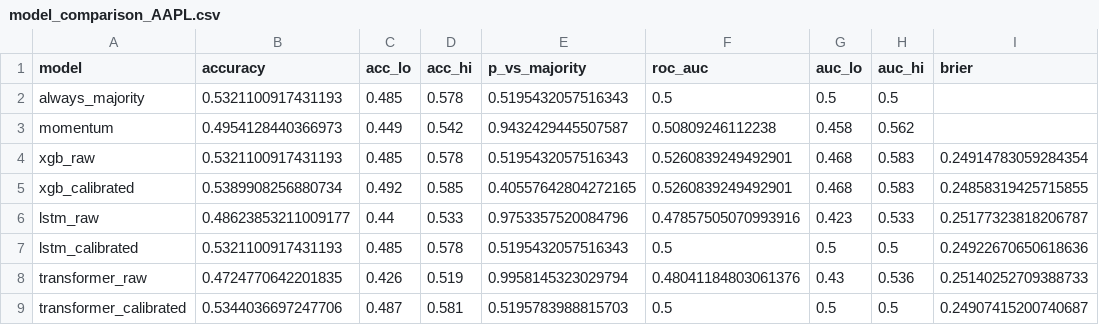
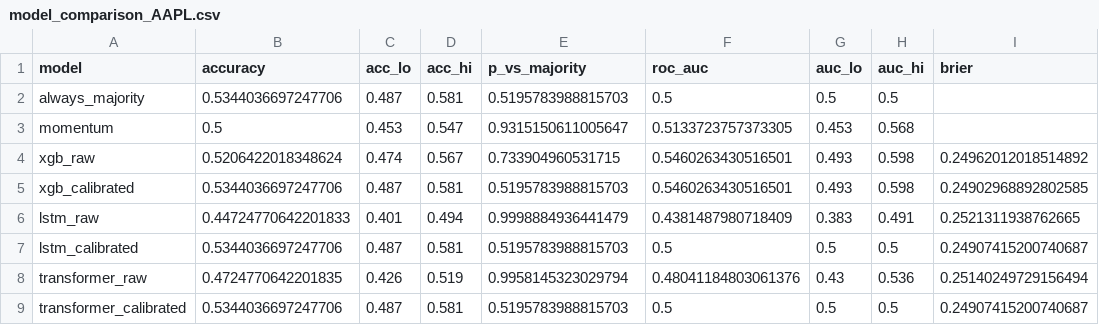
Before and after one commit to tnithin236/stock-market-ai, a CSV file: reports/model_comparison_AAPL.csv, drawn as a sheet.

Commit message:
Freeze data snapshot; record test period; warn on mismatched comparisons

```diff
--- a/reports/model_comparison_AAPL.csv
+++ b/reports/model_comparison_AAPL.csv
@@ -1,9 +1,9 @@
 model,accuracy,acc_lo,acc_hi,p_vs_majority,roc_auc,auc_lo,auc_hi,brier
-always_majority,0.5321100917431193,0.485,0.578,0.5195432057516343,0.5,0.5,0.5,
-momentum,0.4954128440366973,0.449,0.542,0.9432429445507587,0.50809246112238,0.458,0.562,
-xgb_raw,0.5321100917431193,0.485,0.578,0.5195432057516343,0.5260839249492901,0.468,0.583,0.24914783059284354
-xgb_calibrated,0.5389908256880734,0.492,0.585,0.40557642804272165,0.5260839249492901,0.468,0.583,0.24858319425715855
-lstm_raw,0.48623853211009177,0.44,0.533,0.9753357520084796,0.47857505070993916,0.423,0.533,0.25177323818206787
-lstm_calibrated,0.5321100917431193,0.485,0.578,0.5195432057516343,0.5,0.5,0.5,0.24922670650618636
-transformer_raw,0.4724770642201835,0.426,0.519,0.9958145323029794,0.48041184803061376,0.43,0.536,0.25140252709388733
+always_majority,0.5344036697247706,0.487,0.581,0.5195783988815703,0.5,0.5,0.5,
+momentum,0.5,0.453,0.547,0.9315150611005647,0.5133723757373305,0.453,0.568,
+xgb_raw,0.5206422018348624,0.474,0.567,0.733904960531715,0.5460263430516501,0.493,0.598,0.24962012018514892
+xgb_calibrated,0.5344036697247706,0.487,0.581,0.5195783988815703,0.5460263430516501,0.493,0.598,0.24902968892802585
+lstm_raw,0.44724770642201833,0.401,0.494,0.9998884936441479,0.4381487980718409,0.383,0.491,0.2521311938762665
+lstm_calibrated,0.5344036697247706,0.487,0.581,0.5195783988815703,0.5,0.5,0.5,0.24907415200740687
+transformer_raw,0.4724770642201835,0.426,0.519,0.9958145323029794,0.48041184803061376,0.43,0.536,0.25140249729156494
 transformer_calibrated,0.5344036697247706,0.487,0.581,0.5195783988815703,0.5,0.5,0.5,0.24907415200740687
```
Also changed, not shown: 9 other files.
